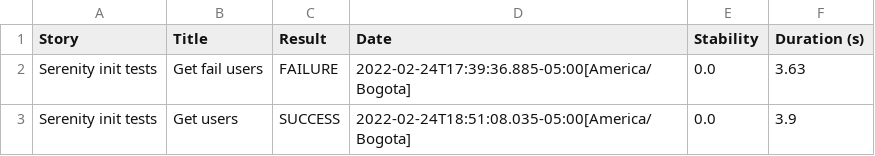
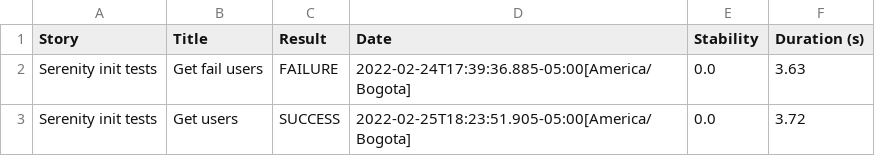
Before and after one commit to Alex-Oq21/Serenity-BDD-ScreenPlay, a CSV file: target/site/serenity/4d3acc269ef21e08565c7d021d94483546a40cf5f2ffc53528f983ebdee95919.csv, drawn as a sheet.

```diff
--- a/target/site/serenity/4d3acc269ef21e08565c7d021d94483546a40cf5f2ffc53528f983ebdee95919.csv
+++ b/target/site/serenity/4d3acc269ef21e08565c7d021d94483546a40cf5f2ffc53528f983ebdee95919.csv
@@ -2,2 +2,2 @@
 "Serenity init tests","Get fail users","FAILURE","2022-02-24T17:39:36.885-05:00[America/Bogota]","0.0","3.63"
-"Serenity init tests","Get users","SUCCESS","2022-02-24T18:51:08.035-05:00[America/Bogota]","0.0","3.9"
+"Serenity init tests","Get users","SUCCESS","2022-02-25T18:23:51.905-05:00[America/Bogota]","0.0","3.72"
```
Also changed, not shown: target/site/serenity/7988540761c232c64e2139483f6d29a8fe1005eab04b32853427f34aba4a8e0a.csv, target/site/serenity/results.csv, 25 other files.
